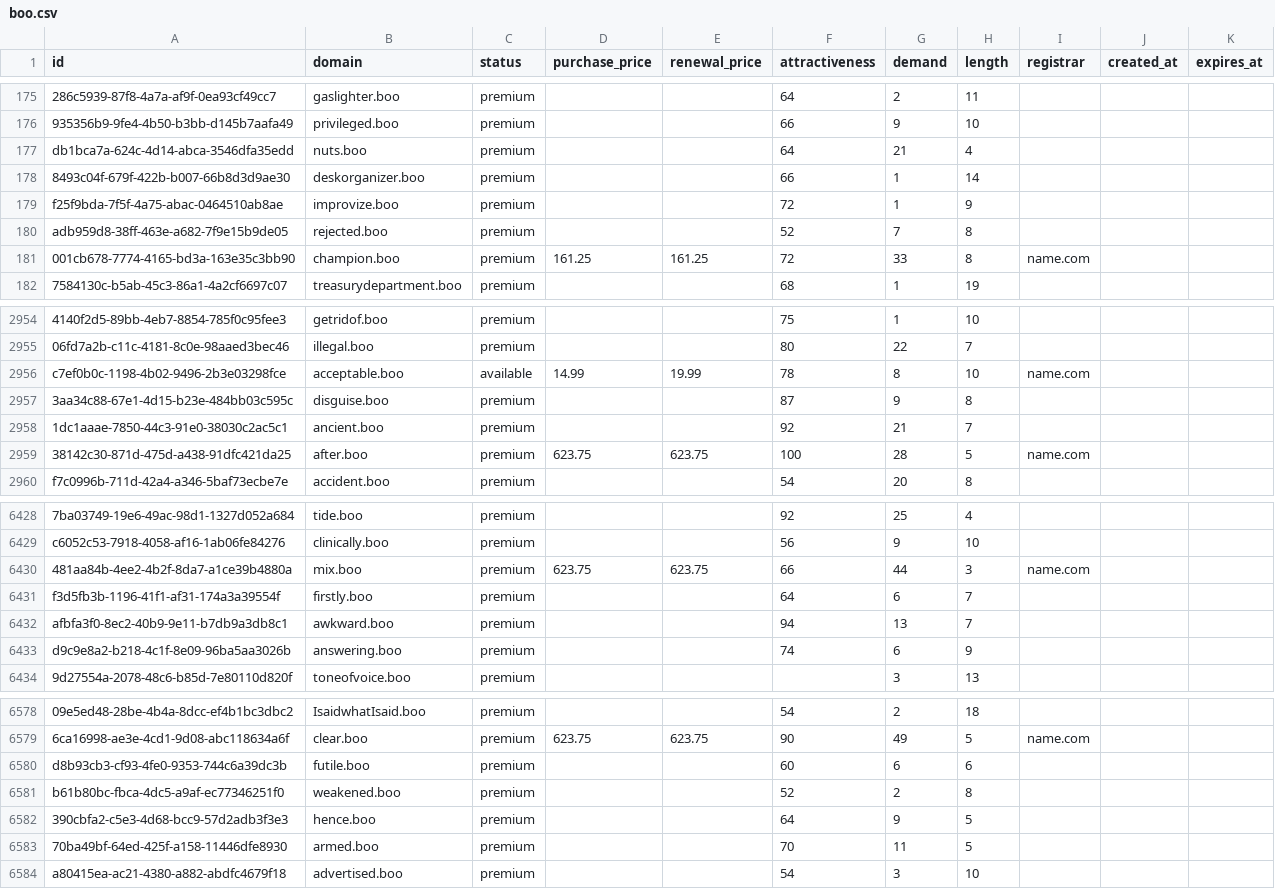
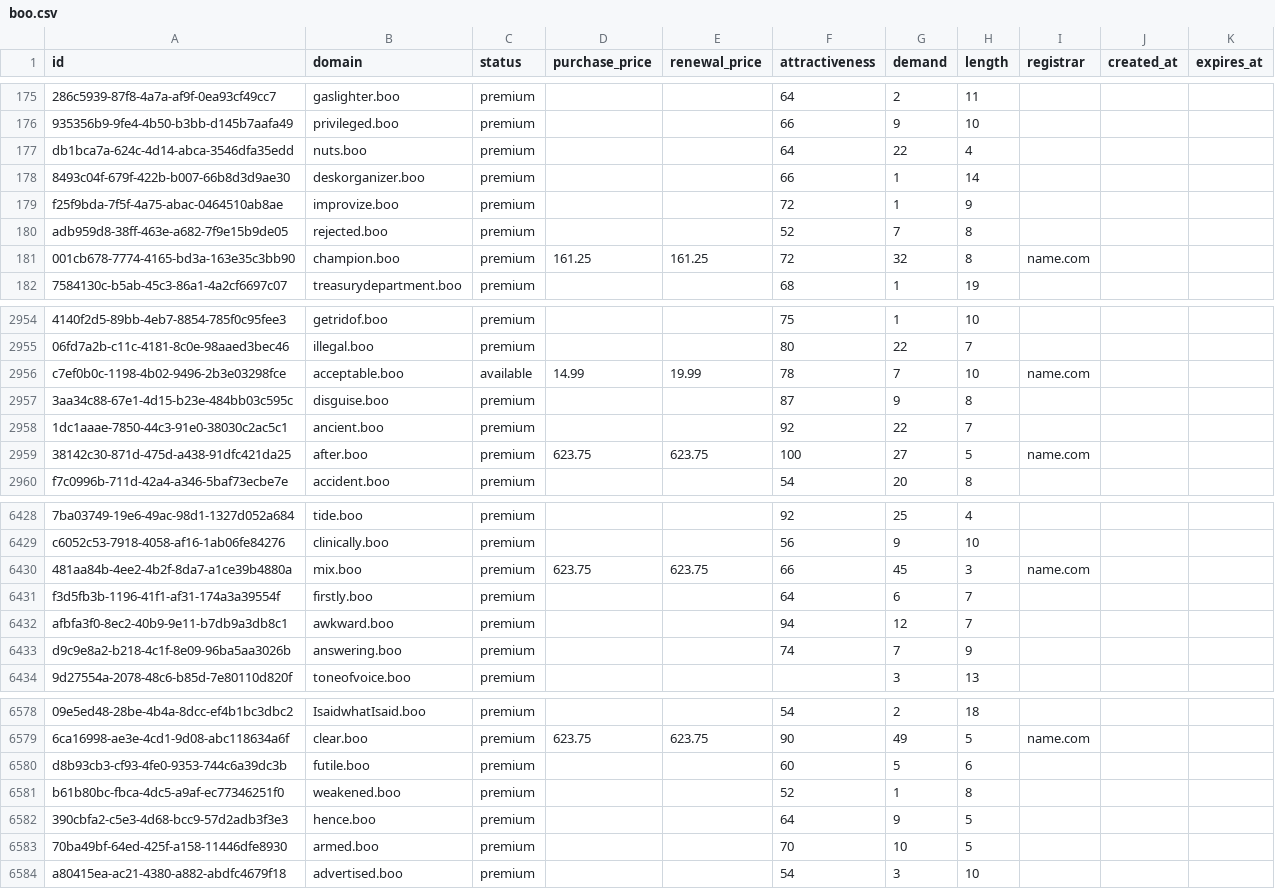
Before and after one commit to UniqueDomains/boo-oneword-domains, a CSV file: boo.csv, drawn as a sheet; only a part is shown, gaps mark what is left out; the diff covers the shown part only; the diff names each change by its address in the sheet, - before the commit and + after, or states it on an @@ line.

Commit message:
Domains update

```diff
--- a/boo.csv
+++ b/boo.csv
-G177 (demand): 21
+G177 (demand): 22
-G181 (demand): 33
+G181 (demand): 32
-G2956 (demand): 8
+G2956 (demand): 7
-G2958 (demand): 21
+G2958 (demand): 22
-G2959 (demand): 28
+G2959 (demand): 27
-G6430 (demand): 44
+G6430 (demand): 45
-G6432 (demand): 13
+G6432 (demand): 12
-G6433 (demand): 6
+G6433 (demand): 7
-G6580 (demand): 6
+G6580 (demand): 5
-G6581 (demand): 2
+G6581 (demand): 1
-G6583 (demand): 11
+G6583 (demand): 10
```
Also changed, not shown: 187 edited cells elsewhere in this file, 4 other files.
